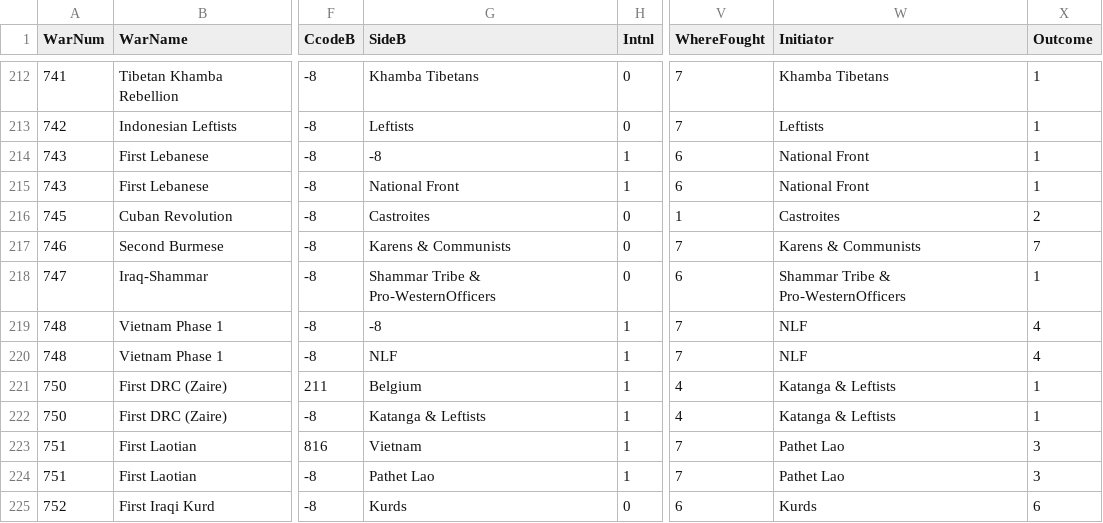
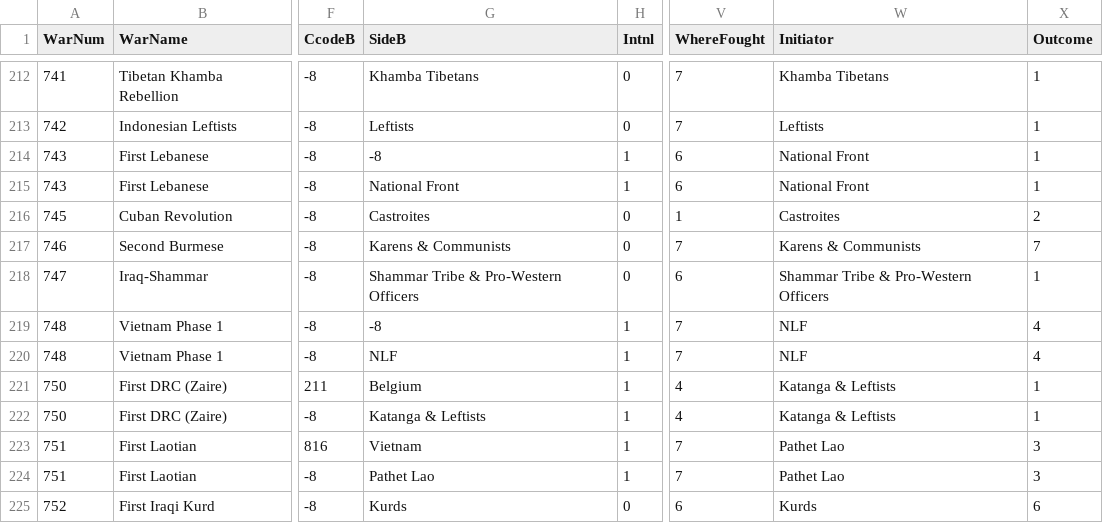
Before and after one commit to jrnold/irdata, a CSV file: irdata/data/IntraStateWarData_v4.1.csv, drawn as a sheet; only a part is shown, gaps mark what is left out; the diff names each change by its address in the sheet, - before the commit and + after, or states it on an @@ line.

Commit message:
typo fix

```diff
--- a/irdata/data/IntraStateWarData_v4.1.csv
+++ b/irdata/data/IntraStateWarData_v4.1.csv
-G218 (SideB): Shammar Tribe & Pro-WesternOfficers
+G218 (SideB): Shammar Tribe & Pro-Western Officers
-W218 (Initiator): Shammar Tribe & Pro-WesternOfficers
+W218 (Initiator): Shammar Tribe & Pro-Western Officers
```
